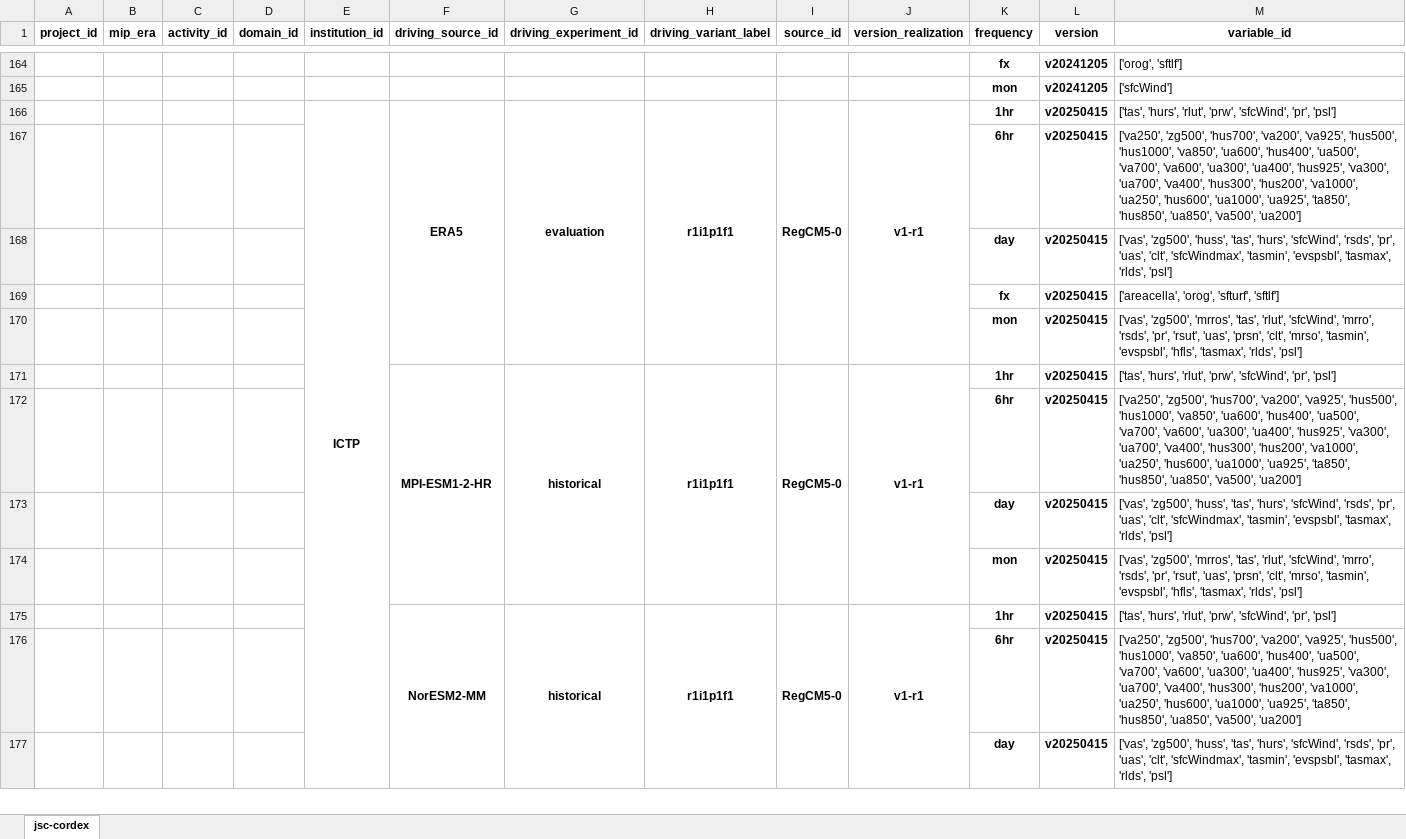
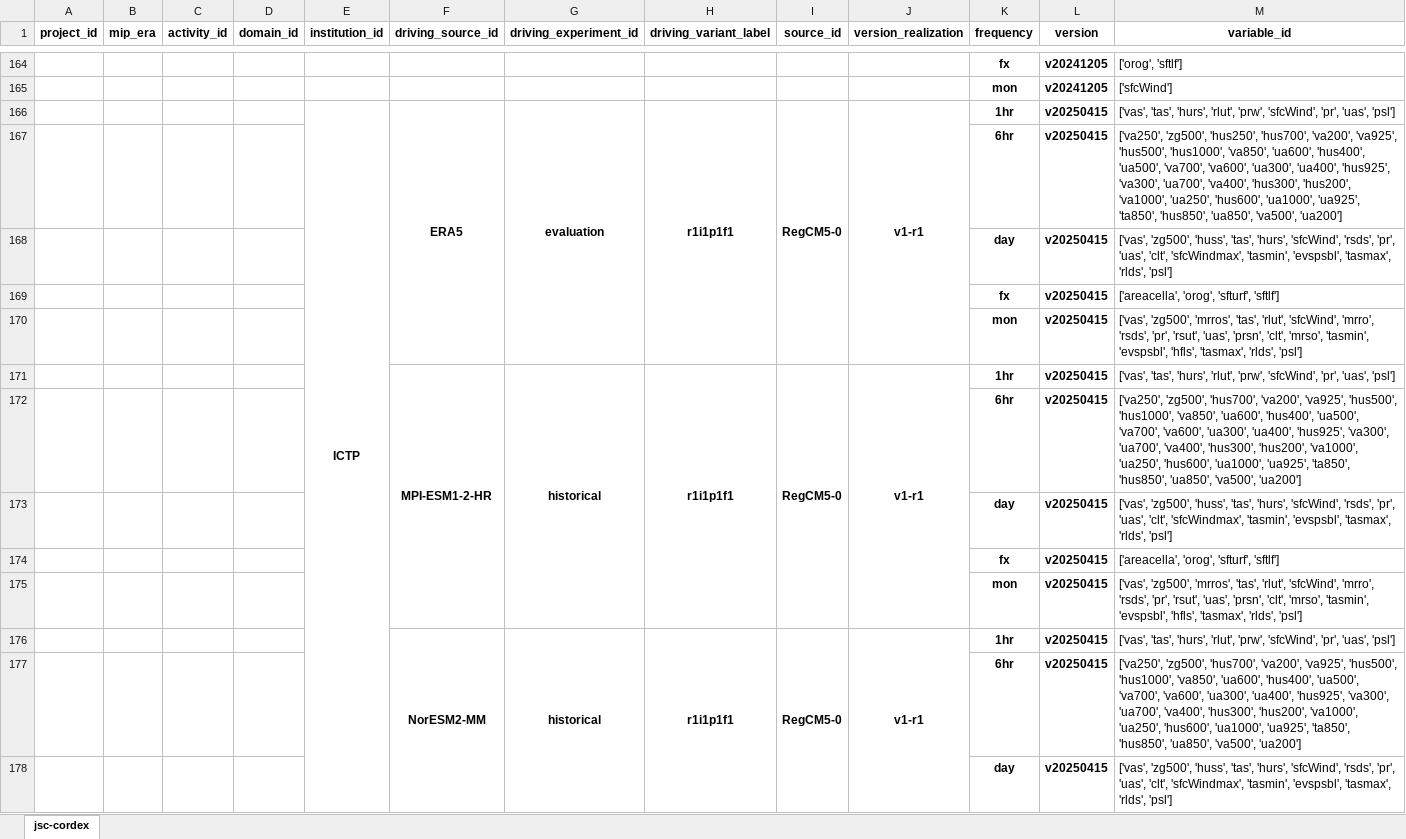
Before and after one commit to larsbuntemeyer/joint-evaluation, an Excel workbook: catalog.xlsx, sheet jsc-cordex, drawn as a sheet; only a part is shown, gaps mark what is left out; values as stored, in another font and other column widths than the file's, no borders; removed rows and columns are numbered as before the commit, all else as after; the diff covers the shown part only; the diff names each change by its address in the sheet, - before the commit and + after, or states it on an @@ line.

```diff
--- a/catalog.xlsx (sheet jsc-cordex)
+++ b/catalog.xlsx (sheet jsc-cordex)
-F166:F170 merged
+F166:F170 merged
-G166:G170 merged
+G166:G170 merged
-H166:H170 merged
+H166:H170 merged
-I166:I170 merged
+I166:I170 merged
-J166:J170 merged
+J166:J170 merged
-M166 (variable_id): ['tas', 'hurs', 'rlut', 'prw', 'sfcWind', 'pr', 'psl']
+M166 (variable_id): ['vas', 'tas', 'hurs', 'rlut', 'prw', 'sfcWind', 'pr', 'uas', 'psl']
+row 167:  |  |  |  |  |  |  |  |  |  | 6hr | v20250415 | ['va250', 'zg500', 'hus250', 'hus700', 'va200', 'va925', 'hus500', 'hus1000', 'va850', 'ua600', 'hus400', 'ua500', 'va700', 'va600', 'ua300', 'ua400', 'hus925', 'va300', 'ua700', 'va400', 'hus300', 'hus200', 'va1000', 'ua250', 'hus600', 'ua1000', 'ua925', 'ta850', 'hus850', 'ua850', 'va500', 'ua200']
@@ row 177 moved to row 168: day @@
+row 169:  |  |  |  |  |  |  |  |  |  | fx | v20250415 | ['areacella', 'orog', 'sfturf', 'sftlf']
@@ row 174 moved to row 170: mon @@
+row 171:  |  |  |  |  | MPI-ESM1-2-HR | historical | r1i1p1f1 | RegCM5-0 | v1-r1 | 1hr | v20250415 | ['vas', 'tas', 'hurs', 'rlut', 'prw', 'sfcWind', 'pr', 'uas', 'psl']
-F176 (driving_source_id): MPI-ESM1-2-HR
+F176 (driving_source_id): NorESM2-MM
-F171:F174 merged
+F176:F180 merged
-G171:G174 merged
+G176:G180 merged
-H171:H174 merged
+H176:H180 merged
-I171:I174 merged
+I176:I180 merged
-J171:J174 merged
+J176:J180 merged
-M176 (variable_id): ['tas', 'hurs', 'rlut', 'prw', 'sfcWind', 'pr', 'psl']
+M176 (variable_id): ['vas', 'tas', 'hurs', 'rlut', 'prw', 'sfcWind', 'pr', 'uas', 'psl']
-row 175:  |  |  |  |  | NorESM2-MM | historical | r1i1p1f1 | RegCM5-0 | v1-r1 | 1hr | v20250415 | ['tas', 'hurs', 'rlut', 'prw', 'sfcWind', 'pr', 'psl']
-row 176:  |  |  |  |  |  |  |  |  |  | 6hr | v20250415 | ['va250', 'zg500', 'hus700', 'va200', 'va925', 'hus500', 'hus1000', 'va850', 'ua600', 'hus400', 'ua500', 'va700', 'va600', 'ua300', 'ua400', 'hus925', 'va300', 'ua700', 'va400', 'hus300', 'hus200', 'va1000', 'ua250', 'hus600', 'ua1000', 'ua925', 'ta850', 'hus850', 'ua850', 'va500', 'ua200']
```
Also changed, not shown: 1 added row elsewhere in this sheet.
